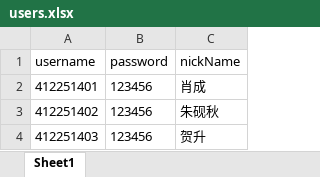
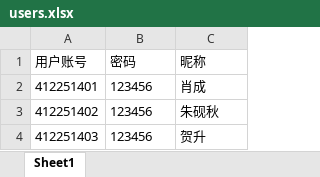
Before and after one commit to loriyuhv/student-fitness-info-system, an Excel workbook: fitness-system/src/main/resources/users.xlsx, sheet Sheet1, drawn as a sheet; only a part is shown; values as stored, in another font and other column widths than the file's, no borders; removed rows and columns are numbered as before the commit, all else as after; the diff names each change by its address in the sheet, - before the commit and + after, or states it on an @@ line.

Commit message:
docs(backend:handle_excel): excel导入处理模块，导入用户信息功能实现

```diff
--- a/fitness-system/src/main/resources/users.xlsx (sheet Sheet1)
+++ b/fitness-system/src/main/resources/users.xlsx (sheet Sheet1)
-row 1: username | password | nickName
+row 1: 用户账号 | 密码 | 昵称
```
Also changed, not shown: 13 other files.
